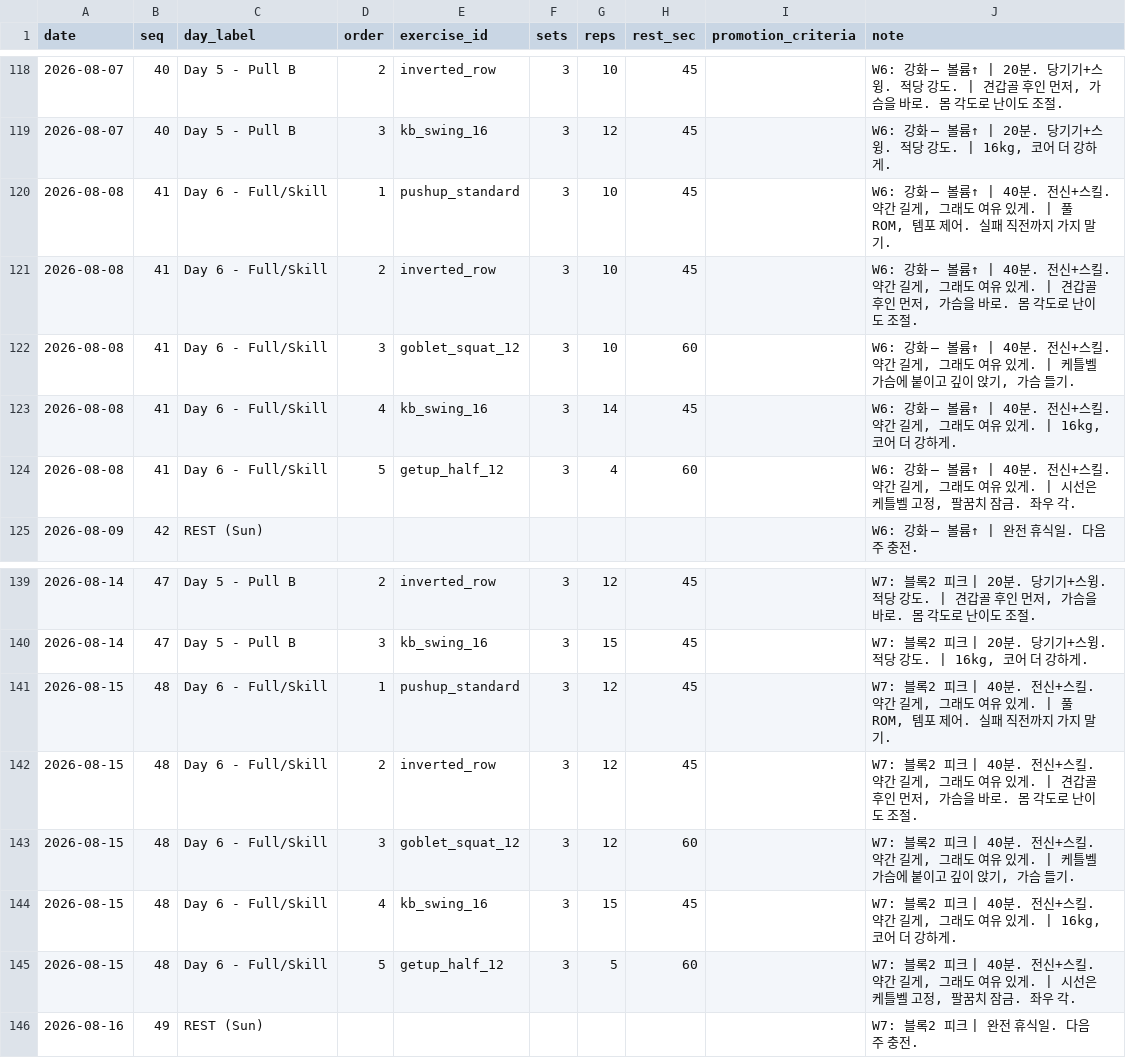
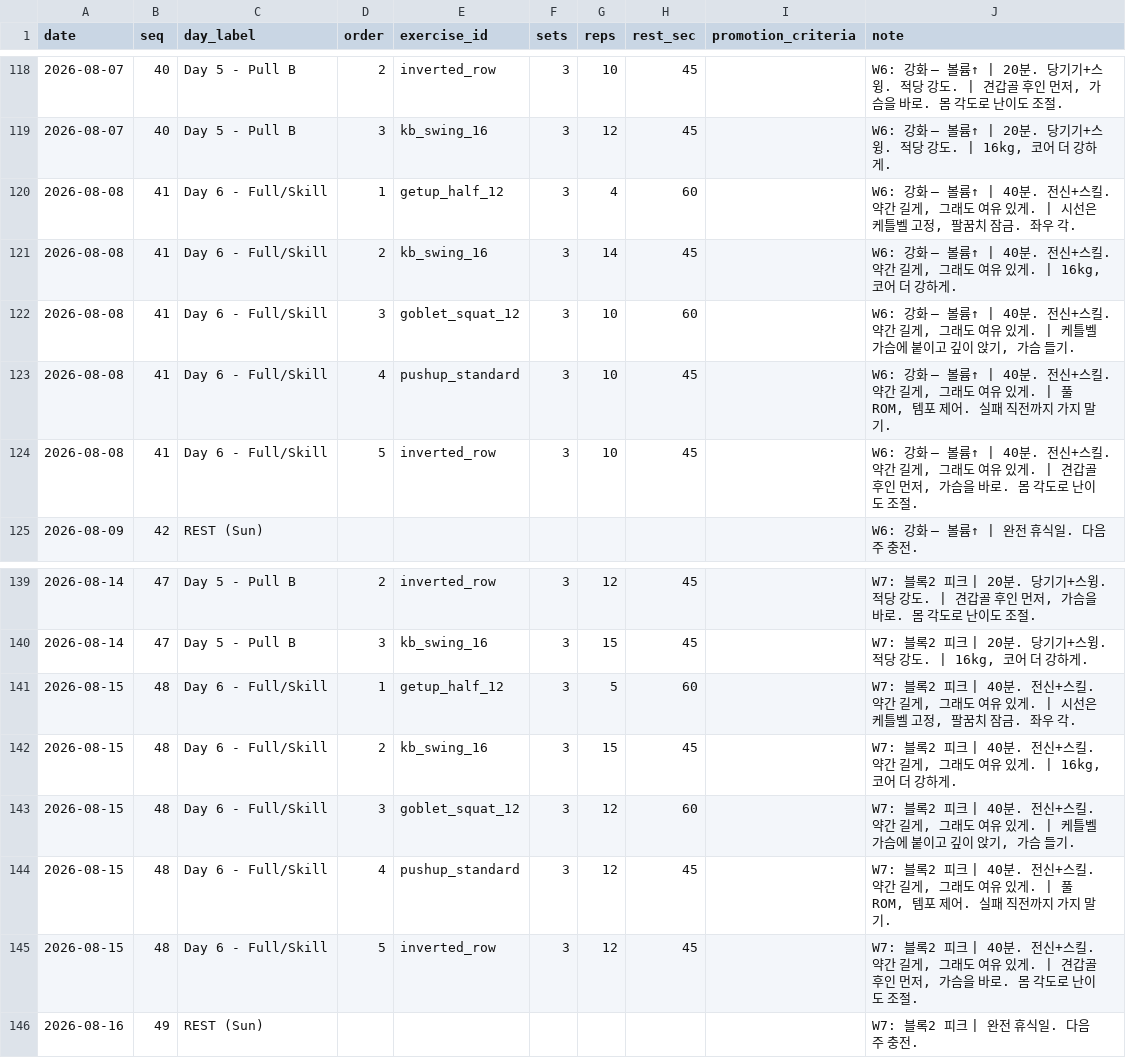
Before and after one commit to GGobugiTheSquirtle/workout-routines, a CSV file: data/programs-3month.csv, drawn as a sheet; only a part is shown, gaps mark what is left out; the diff covers the shown part only.

```diff
--- a/data/programs-3month.csv
+++ b/data/programs-3month.csv
@@ -119,7 +119,7 @@ date,seq,day_label,order,exercise_id,sets,reps,rest_sec,promotion_criteria,note
 2026-08-07,40,Day 5 - Pull B,3,kb_swing_16,3,12,45,,"W6: 강화 — 볼륨↑ | 20분. 당기기+스윙. 적당 강도. | 16kg, 코어 더 강하게."
-2026-08-08,41,Day 6 - Full/Skill,1,pushup_standard,3,10,45,,"W6: 강화 — 볼륨↑ | 40분. 전신+스킬. 약간 길게, 그래도 여유 있게. | 풀ROM, 템포 제어. 실패 직전까지 가지 말기."
-2026-08-08,41,Day 6 - Full/Skill,2,inverted_row,3,10,45,,"W6: 강화 — 볼륨↑ | 40분. 전신+스킬. 약간 길게, 그래도 여유 있게. | 견갑골 후인 먼저, 가슴을 바로. 몸 각도로 난이도 조절."
+2026-08-08,41,Day 6 - Full/Skill,1,getup_half_12,3,4,60,,"W6: 강화 — 볼륨↑ | 40분. 전신+스킬. 약간 길게, 그래도 여유 있게. | 시선은 케틀벨 고정, 팔꿈치 잠금. 좌우 각."
+2026-08-08,41,Day 6 - Full/Skill,2,kb_swing_16,3,14,45,,"W6: 강화 — 볼륨↑ | 40분. 전신+스킬. 약간 길게, 그래도 여유 있게. | 16kg, 코어 더 강하게."
 2026-08-08,41,Day 6 - Full/Skill,3,goblet_squat_12,3,10,60,,"W6: 강화 — 볼륨↑ | 40분. 전신+스킬. 약간 길게, 그래도 여유 있게. | 케틀벨 가슴에 붙이고 깊이 앉기, 가슴 들기."
-2026-08-08,41,Day 6 - Full/Skill,4,kb_swing_16,3,14,45,,"W6: 강화 — 볼륨↑ | 40분. 전신+스킬. 약간 길게, 그래도 여유 있게. | 16kg, 코어 더 강하게."
-2026-08-08,41,Day 6 - Full/Skill,5,getup_half_12,3,4,60,,"W6: 강화 — 볼륨↑ | 40분. 전신+스킬. 약간 길게, 그래도 여유 있게. | 시선은 케틀벨 고정, 팔꿈치 잠금. 좌우 각."
+2026-08-08,41,Day 6 - Full/Skill,4,pushup_standard,3,10,45,,"W6: 강화 — 볼륨↑ | 40분. 전신+스킬. 약간 길게, 그래도 여유 있게. | 풀ROM, 템포 제어. 실패 직전까지 가지 말기."
+2026-08-08,41,Day 6 - Full/Skill,5,inverted_row,3,10,45,,"W6: 강화 — 볼륨↑ | 40분. 전신+스킬. 약간 길게, 그래도 여유 있게. | 견갑골 후인 먼저, 가슴을 바로. 몸 각도로 난이도 조절."
 2026-08-09,42,REST (Sun),,,,,,,W6: 강화 — 볼륨↑ | 완전 휴식일. 다음 주 충전.
@@ -140,7 +140,7 @@ date,seq,day_label,order,exercise_id,sets,reps,rest_sec,promotion_criteria,note
 2026-08-14,47,Day 5 - Pull B,3,kb_swing_16,3,15,45,,"W7: 블록2 피크 | 20분. 당기기+스윙. 적당 강도. | 16kg, 코어 더 강하게."
-2026-08-15,48,Day 6 - Full/Skill,1,pushup_standard,3,12,45,,"W7: 블록2 피크 | 40분. 전신+스킬. 약간 길게, 그래도 여유 있게. | 풀ROM, 템포 제어. 실패 직전까지 가지 말기."
-2026-08-15,48,Day 6 - Full/Skill,2,inverted_row,3,12,45,,"W7: 블록2 피크 | 40분. 전신+스킬. 약간 길게, 그래도 여유 있게. | 견갑골 후인 먼저, 가슴을 바로. 몸 각도로 난이도 조절."
+2026-08-15,48,Day 6 - Full/Skill,1,getup_half_12,3,5,60,,"W7: 블록2 피크 | 40분. 전신+스킬. 약간 길게, 그래도 여유 있게. | 시선은 케틀벨 고정, 팔꿈치 잠금. 좌우 각."
+2026-08-15,48,Day 6 - Full/Skill,2,kb_swing_16,3,15,45,,"W7: 블록2 피크 | 40분. 전신+스킬. 약간 길게, 그래도 여유 있게. | 16kg, 코어 더 강하게."
 2026-08-15,48,Day 6 - Full/Skill,3,goblet_squat_12,3,12,60,,"W7: 블록2 피크 | 40분. 전신+스킬. 약간 길게, 그래도 여유 있게. | 케틀벨 가슴에 붙이고 깊이 앉기, 가슴 들기."
-2026-08-15,48,Day 6 - Full/Skill,4,kb_swing_16,3,15,45,,"W7: 블록2 피크 | 40분. 전신+스킬. 약간 길게, 그래도 여유 있게. | 16kg, 코어 더 강하게."
-2026-08-15,48,Day 6 - Full/Skill,5,getup_half_12,3,5,60,,"W7: 블록2 피크 | 40분. 전신+스킬. 약간 길게, 그래도 여유 있게. | 시선은 케틀벨 고정, 팔꿈치 잠금. 좌우 각."
+2026-08-15,48,Day 6 - Full/Skill,4,pushup_standard,3,12,45,,"W7: 블록2 피크 | 40분. 전신+스킬. 약간 길게, 그래도 여유 있게. | 풀ROM, 템포 제어. 실패 직전까지 가지 말기."
+2026-08-15,48,Day 6 - Full/Skill,5,inverted_row,3,12,45,,"W7: 블록2 피크 | 40분. 전신+스킬. 약간 길게, 그래도 여유 있게. | 견갑골 후인 먼저, 가슴을 바로. 몸 각도로 난이도 조절."
 2026-08-16,49,REST (Sun),,,,,,,W7: 블록2 피크 | 완전 휴식일. 다음 주 충전.
```
Also changed, not shown: 88 edited cells elsewhere in this file, 1 other file.
